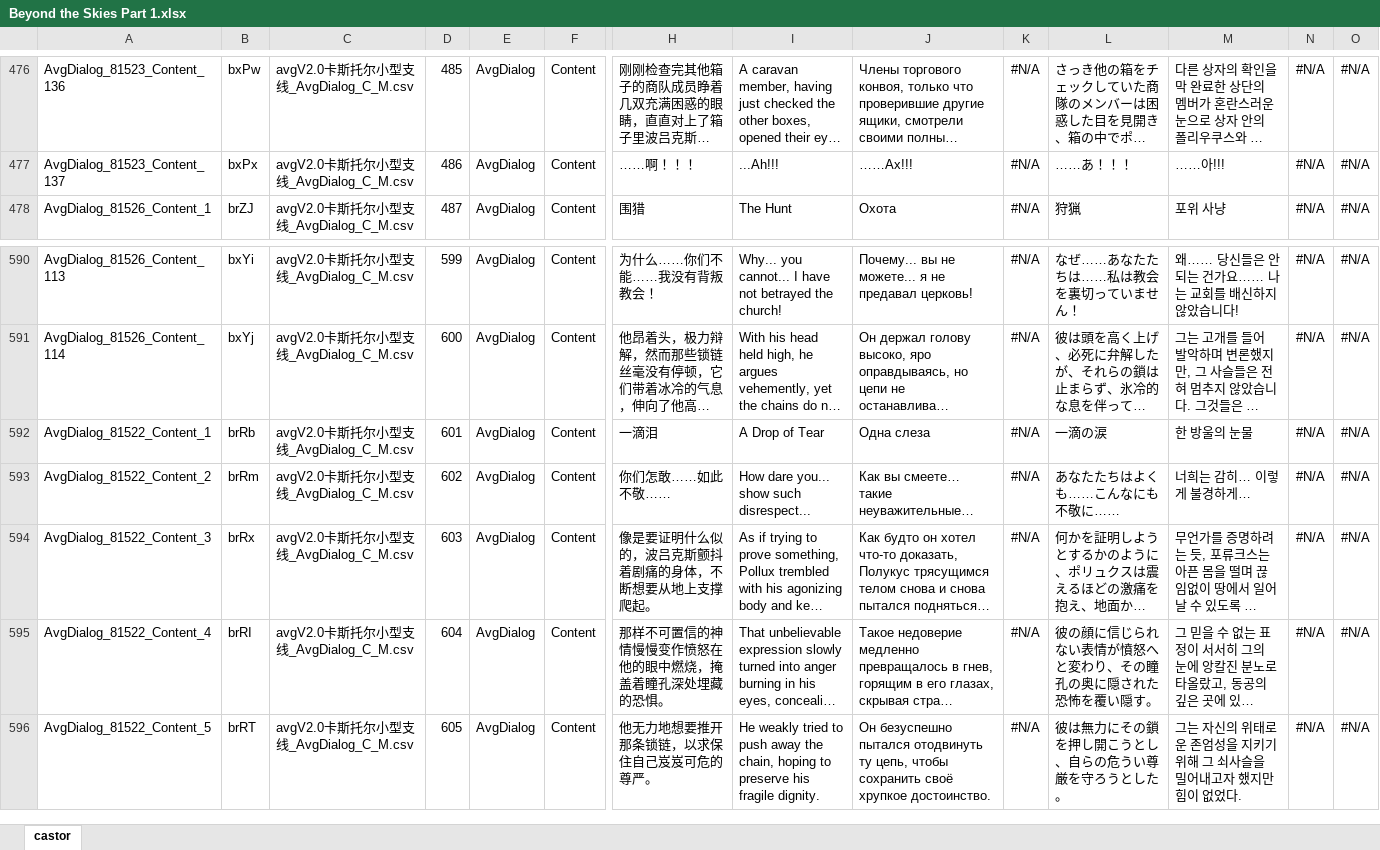
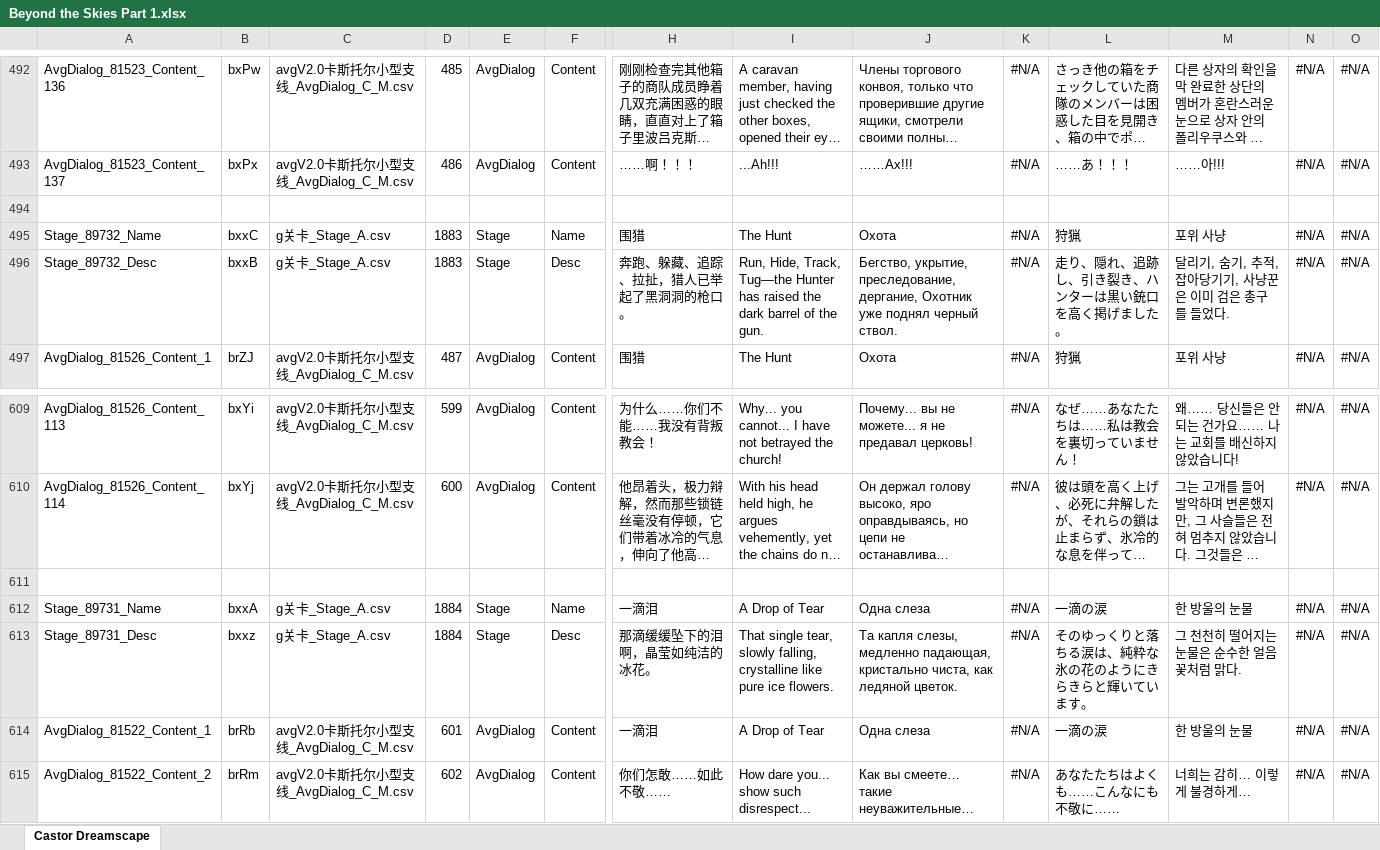
Before and after one commit to omnichromia/morimens-volunteer-coordination, an Excel workbook: Story/4 - Dreamscape/2 - Beyond the Skies Part 1/Beyond the Skies Part 1.xlsx, sheet Castor Dreamscape, drawn as a sheet; only a part is shown, gaps mark what is left out; the shorter side is filled out with more unchanged rows; long unchanged cells end in …; values as stored, in another font and other column widths than the file's, no borders; rows hold the shown columns only; the diff covers the shown part only; the diff names each change by its address in the sheet, - before the commit and + after, or states it on an @@ line.

Commit message:
Finish Castor Dreamscape

```diff
--- a/Story/4 - Dreamscape/2 - Beyond the Skies Part 1/Beyond the Skies Part 1.xlsx (sheet Castor Dreamscape)
+++ b/Story/4 - Dreamscape/2 - Beyond the Skies Part 1/Beyond the Skies Part 1.xlsx (sheet Castor Dreamscape)
-sheet tab: castor
+sheet tab: Castor Dreamscape
+row 494: (empty)
+row 495: Stage_89732_Name | bxxC | g关卡_Stage_A.csv | 1883 | Stage | Name | 围猎 | The Hunt | Охота | #N/A | 狩猟 | 포위 사냥 | #N/A | #N/A
+row 496: Stage_89732_Desc | bxxB | g关卡_Stage_A.csv | 1883 | Stage | Desc | 奔跑、躲藏、追踪、拉扯，猎人已举起了黑洞洞的枪口。 | Run, Hide, Track, Tug—the Hunter has raised the dark barrel of the gun. | Бегство, укрытие, преследование, дергание, Охотник уже поднял черный ствол. | #N/A | 走り、隠れ、追跡し、引き裂き、ハンターは黒い銃口を高く掲げました。 | 달리기, 숨기, 추적, 잡아당기기, 사냥꾼은 이미 검은 총구를 들었다. | #N/A | #N/A
+row 611: (empty)
+row 612: Stage_89731_Name | bxxA | g关卡_Stage_A.csv | 1884 | Stage | Name | 一滴泪 | A Drop of Tear | Одна слеза | #N/A | 一滴の涙 | 한 방울의 눈물 | #N/A | #N/A
+row 613: Stage_89731_Desc | bxxz | g关卡_Stage_A.csv | 1884 | Stage | Desc | 那滴缓缓坠下的泪啊，晶莹如纯洁的冰花。 | That single tear, slowly falling, crystalline like pure ice flowers. | Та капля слезы, медленно падающая, кристально чиста, как ледяной цветок. | #N/A | そのゆっくりと落ちる涙は、純粋な氷の花のようにきらきらと輝いています。 | 그 천천히 떨어지는 눈물은 순수한 얼음 꽃처럼 맑다. | #N/A | #N/A
```
Also changed, not shown: 16 added rows elsewhere in this sheet, Story/storydescripts.xlsx.
